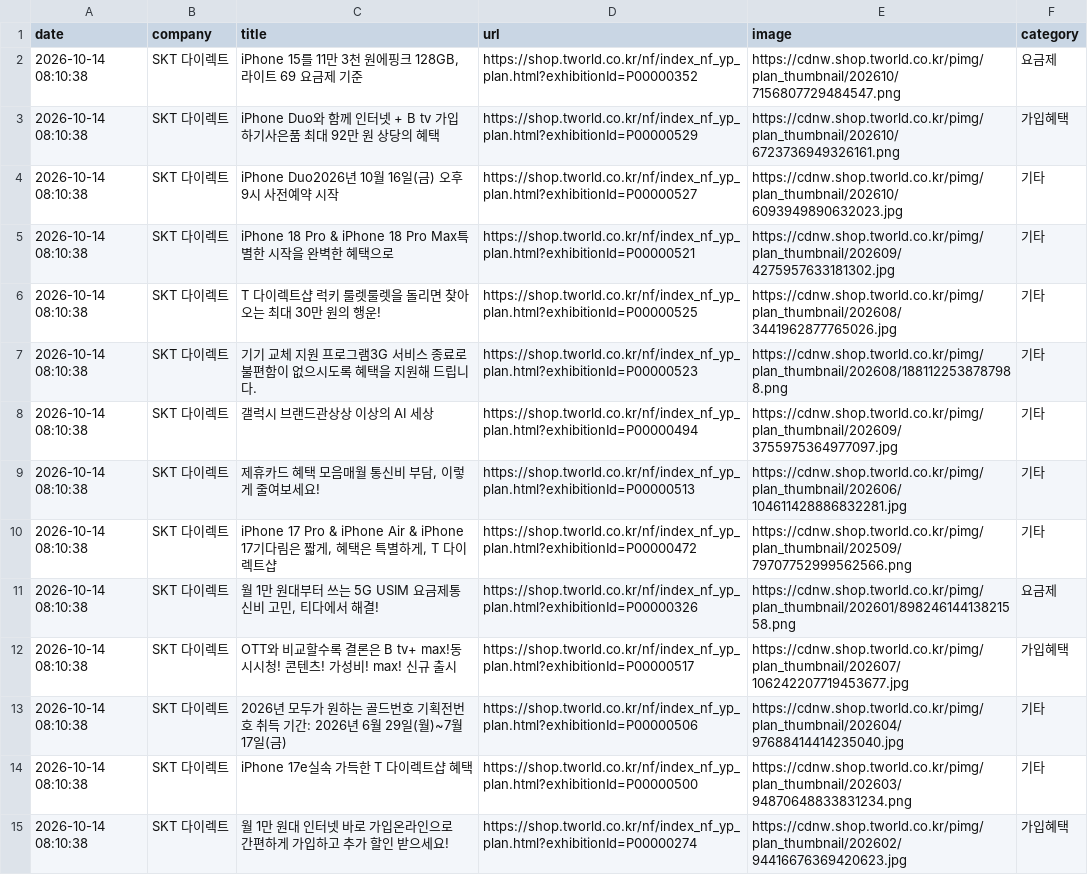
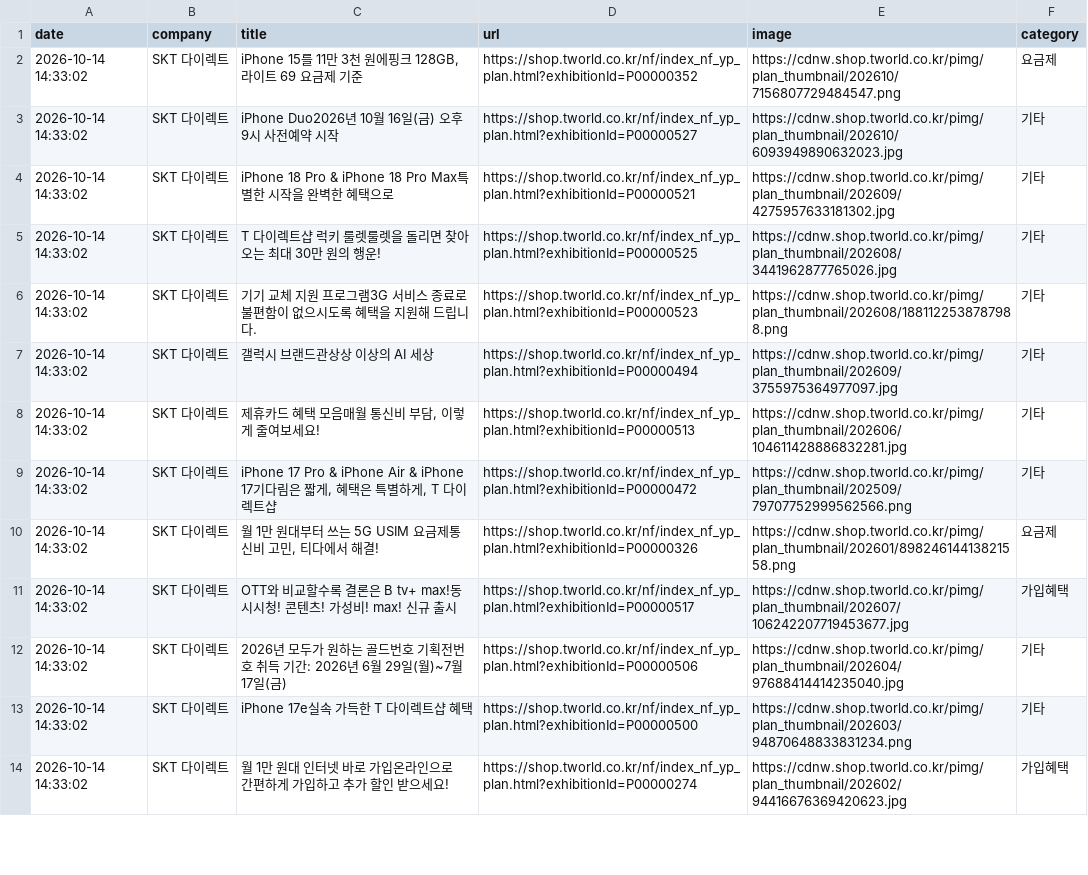
Before and after one commit to rodolfochoi911-lgtm/competitor-monitor, a CSV file: data/dashboard_latest.csv, drawn as a sheet; only a part is shown; removed rows and columns are numbered as before the commit, all else as after; the diff covers the shown part only; the diff names each change by its address in the sheet, - before the commit and + after, or states it on an @@ line.

```diff
--- a/data/dashboard_latest.csv
+++ b/data/dashboard_latest.csv
-A2 (date): 2026-10-14 08:10:38
+A2 (date): 2026-10-14 14:33:02
-row 3: 2026-10-14 08:10:38 | SKT 다이렉트 | iPhone Duo와 함께 인터넷 + B tv 가입하기사은품 최대 92만 원 상당의 혜택 | https://shop.tworld.co.kr/nf/index_nf_yp_plan.html?exhibitionId=P00000529 | https://cdnw.shop.tworld.co.kr/pimg/plan_thumbnail/202610/6723736949326161.png | 가입혜택
-A3:A14 (date): 2026-10-14 08:10:38
+A3:A14 (date): 2026-10-14 14:33:02
```
Also changed, not shown: 1 added row, 1 removed row and 158 edited cells elsewhere in this file, data/notices_latest.csv, 5 other files.
